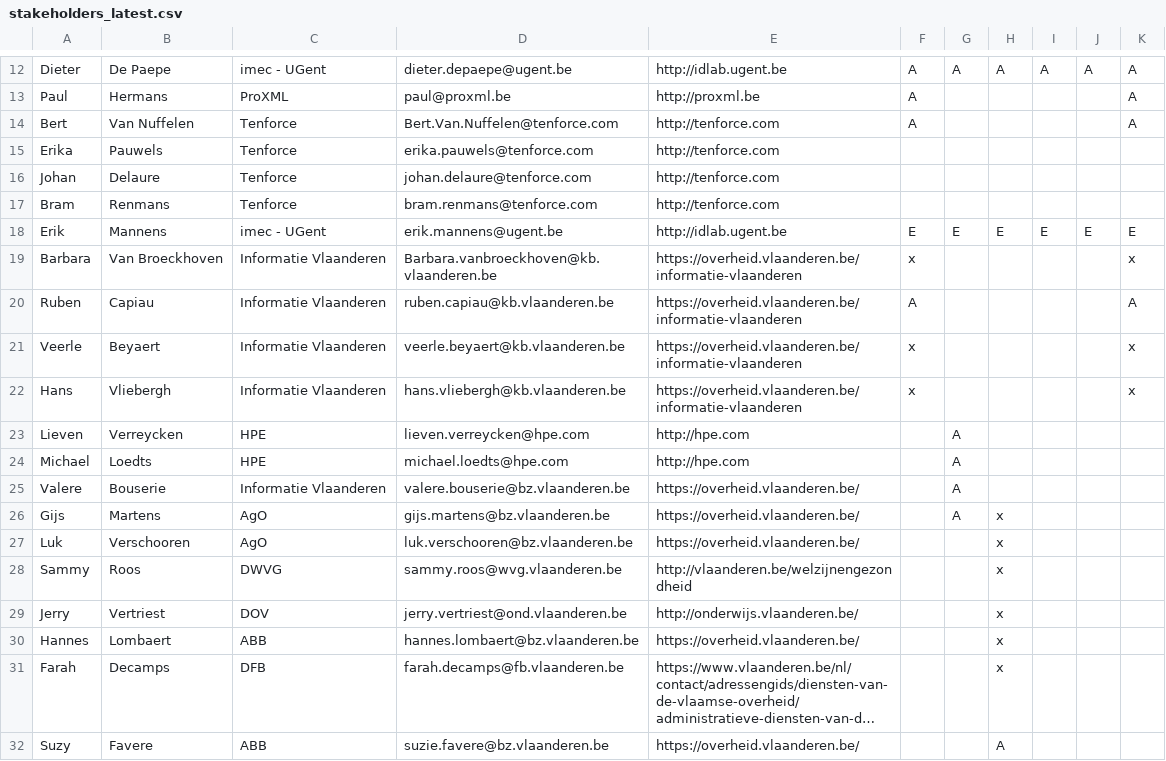
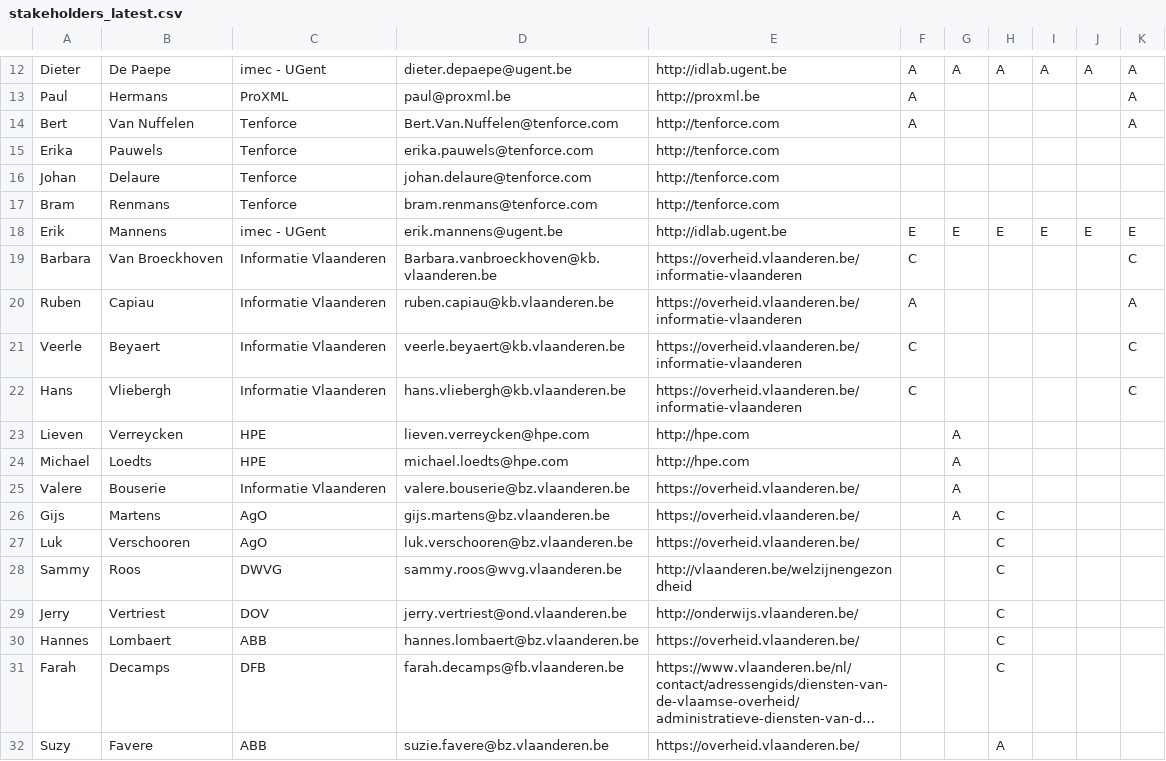
Before and after one commit to Informatievlaanderen/Data.Vlaanderen.be, a CSV file: src/stakeholders_latest.csv, drawn as a sheet; only a part is shown, gaps mark what is left out; long unchanged cells end in …; the diff covers the shown part only; the diff names each change by its address in the sheet, - before the commit and + after, or states it on an @@ line.

Commit message:
x vervangen door C in stakeholdesr_latest.csv

```diff
--- a/src/stakeholders_latest.csv
+++ b/src/stakeholders_latest.csv
-F19: x
+F19: C
-K19: x
+K19: C
-F21:F22: x
+F21:F22: C
-K21:K22: x
+K21:K22: C
-H26:H31: x
+H26:H31: C
```
Also changed, not shown: 43 edited cells elsewhere in this file.
